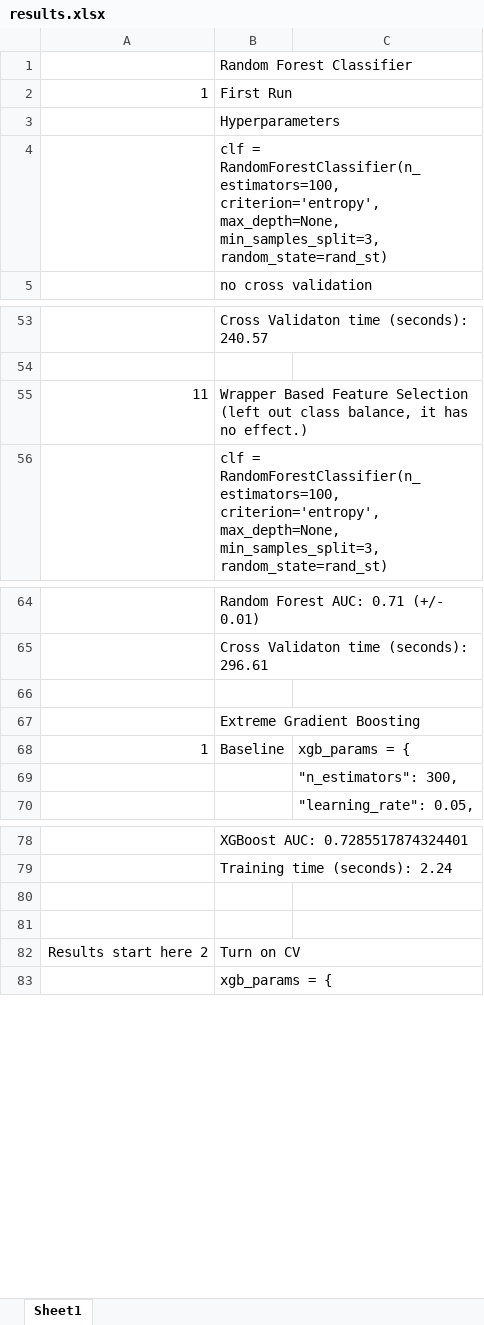
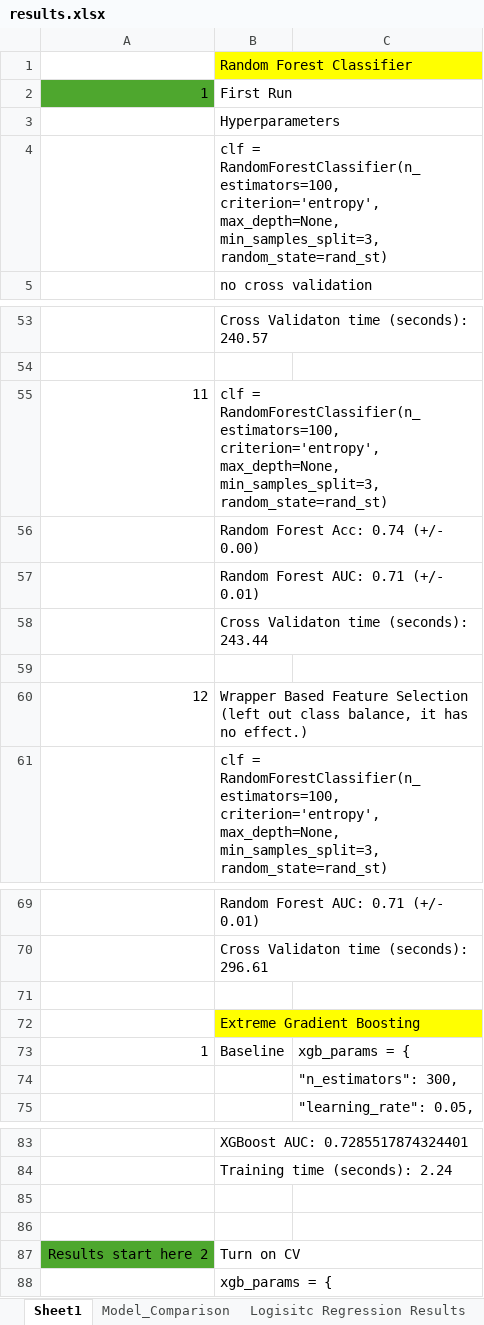
Before and after one commit to nfrank6-depaul/credit-decisioning, an Excel workbook: reports/results.xlsx, sheet Sheet1, drawn as a sheet; only a part is shown, gaps mark what is left out; values as stored, in another font and other column widths than the file's, no borders; addresses are those after the commit; the diff covers the shown part only; the diff names each change by its address in the sheet, - before the commit and + after, or states it on an @@ line.

Commit message:
finished experimentation again and results

```diff
--- a/reports/results.xlsx (sheet Sheet1)
+++ b/reports/results.xlsx (sheet Sheet1)
+sheet tab: Model_Comparison
+sheet tab: Logisitc Regression Results
-B1 fill: none
+B1 fill: #FFFF00
-A2 fill: none
+A2 fill: #4EA72E
-B55: Wrapper Based Feature Selection (left out class balance, it has no effect.)
+B55: clf = RandomForestClassifier(n_estimators=100, criterion='entropy', max_depth=None, min_samples_split=3, random_state=rand_st)
+row 56:  | Random Forest Acc: 0.74 (+/- 0.00)
+row 57:  | Random Forest AUC: 0.71 (+/- 0.01)
+row 58:  | Cross Validaton time (seconds): 243.44
+row 59: (empty)
+row 60: 12 | Wrapper Based Feature Selection (left out class balance, it has no effect.)
-B72 fill: none
+B72 fill: #FFFF00
-A87 fill: none
+A87 fill: #4EA72E
```
Also changed, not shown: 42 added rows elsewhere in this sheet, other sheet tabs, charts or pictures, reports/manual_tables_and_charts.xlsx, 3 other files.
